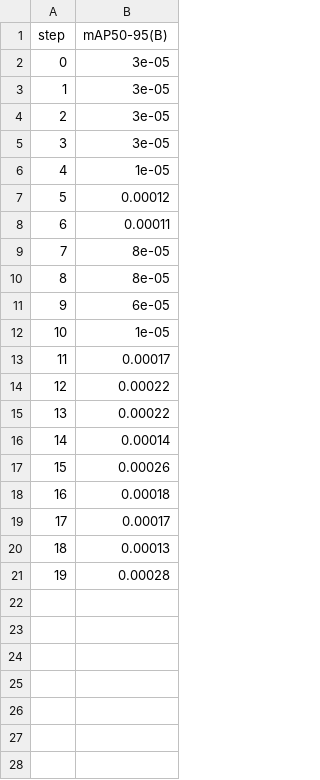
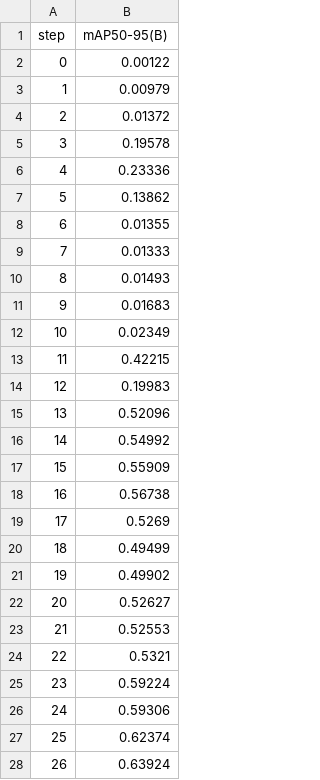
Before and after one commit to iterative/example-get-started-experiments, a TSV file: results/train/plots/metrics/metrics/mAP50-95(B).tsv, drawn as a sheet; only a part is shown; the diff covers the shown part only.

```diff
--- a/results/train/plots/metrics/metrics/mAP50-95(B).tsv
+++ b/results/train/plots/metrics/metrics/mAP50-95(B).tsv
@@ -1,21 +1,28 @@
 step	mAP50-95(B)
-0	3e-05
-1	3e-05
-2	3e-05
-3	3e-05
-4	1e-05
-5	0.00012
-6	0.00011
-7	8e-05
-8	8e-05
-9	6e-05
-10	1e-05
-11	0.00017
-12	0.00022
-13	0.00022
-14	0.00014
-15	0.00026
-16	0.00018
-17	0.00017
-18	0.00013
-19	0.00028
+0	0.00122
+1	0.00979
+2	0.01372
+3	0.19578
+4	0.23336
+5	0.13862
+6	0.01355
+7	0.01333
+8	0.01493
+9	0.01683
+10	0.02349
+11	0.42215
+12	0.19983
+13	0.52096
+14	0.54992
+15	0.55909
+16	0.56738
+17	0.5269
+18	0.49499
+19	0.49902
+20	0.52627
+21	0.52553
+22	0.5321
+23	0.59224
+24	0.59306
+25	0.62374
+26	0.63924
```
Also changed, not shown: 3 added rows elsewhere in this file, results/train/plots/metrics/metrics/precision(M).tsv, results/train/plots/metrics/train/dfl_loss.tsv, 22 other files.
